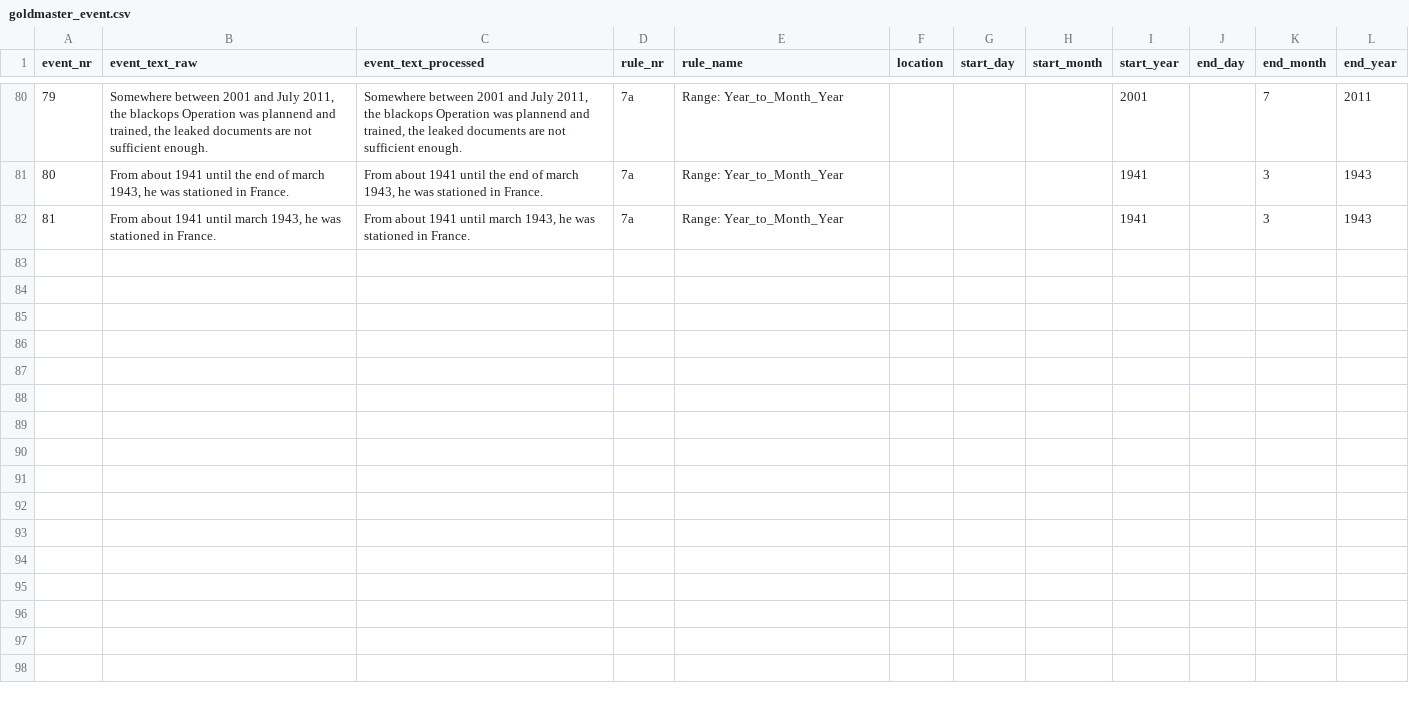
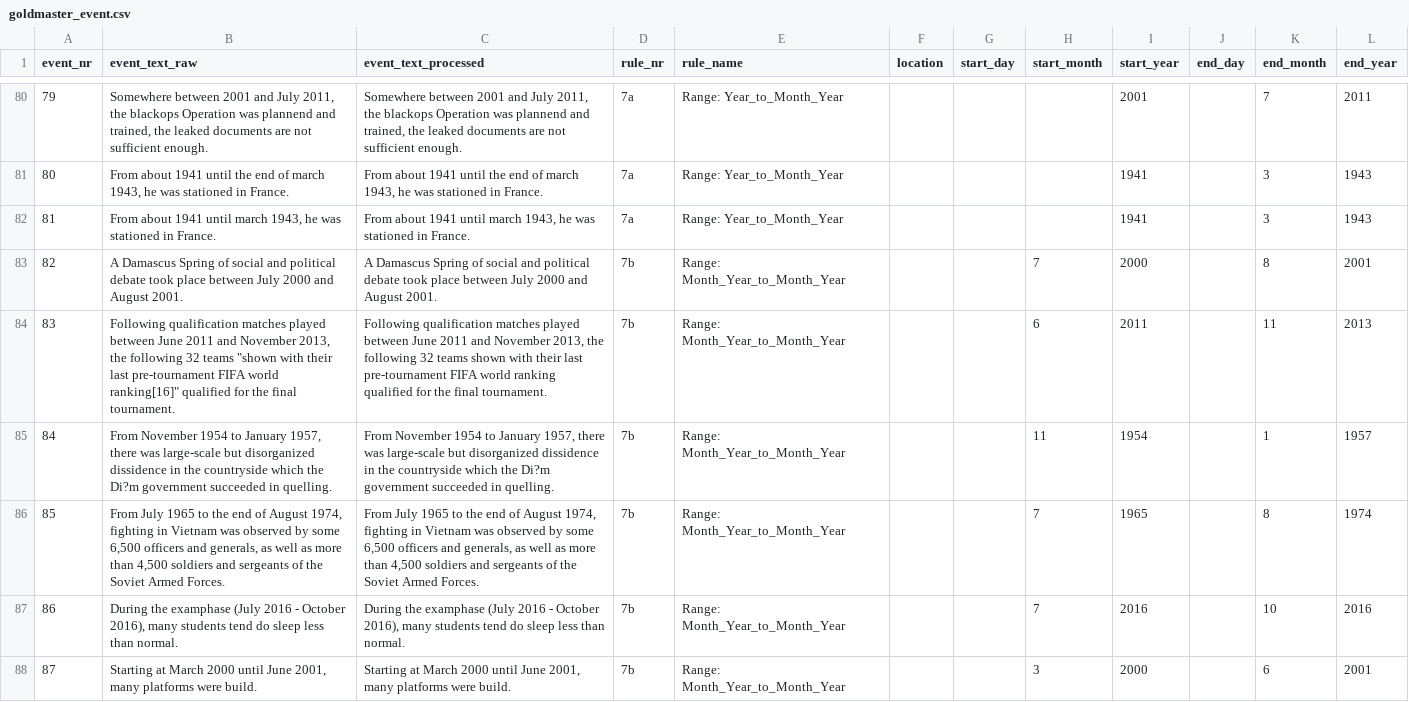
Before and after one commit to EventMiner/EventMiner, a CSV file: csv/goldmaster_event.csv, drawn as a sheet; only a part is shown, gaps mark what is left out.

Commit message:
integrated rule 7b, added test-sentences

```diff
--- a/csv/goldmaster_event.csv
+++ b/csv/goldmaster_event.csv
@@ -82 +82,7 @@
 81;"From about 1941 until march 1943, he was stationed in France.";"From about 1941 until march 1943, he was stationed in France.";"7a";"Range: Year_to_Month_Year";;;;1941;;3;1943
+82;"A Damascus Spring of social and political debate took place between July 2000 and August 2001.";"A Damascus Spring of social and political debate took place between July 2000 and August 2001.";"7b";"Range: Month_Year_to_Month_Year";;;7;2000;;8;2001
+83;"Following qualification matches played between June 2011 and November 2013, the following 32 teams ""shown with their last pre-tournament FIFA world ranking[16]"" qualified for the final tournament.";"Following qualification matches played between June 2011 and November 2013, the following 32 teams shown with their last pre-tournament FIFA world ranking qualified for the final tournament.";"7b";"Range: Month_Year_to_Month_Year";;;6;2011;;11;2013
+84;"From November 1954 to January 1957, there was large-scale but disorganized dissidence in the countryside which the Di?m government succeeded in quelling.";"From November 1954 to January 1957, there was large-scale but disorganized dissidence in the countryside which the Di?m government succeeded in quelling.";"7b";"Range: Month_Year_to_Month_Year";;;11;1954;;1;1957
+85;"From July 1965 to the end of August 1974, fighting in Vietnam was observed by some 6,500 officers and generals, as well as more than 4,500 soldiers and sergeants of the Soviet Armed Forces.";"From July 1965 to the end of August 1974, fighting in Vietnam was observed by some 6,500 officers and generals, as well as more than 4,500 soldiers and sergeants of the Soviet Armed Forces.";"7b";"Range: Month_Year_to_Month_Year";;;7;1965;;8;1974
+86;"During the examphase (July 2016 - October 2016), many students tend do sleep less than normal.";"During the examphase (July 2016 - October 2016), many students tend do sleep less than normal.";"7b";"Range: Month_Year_to_Month_Year";;;7;2016;;10;2016
+87;"Starting at March 2000 until June 2001, many platforms were build.";"Starting at March 2000 until June 2001, many platforms were build.";"7b";"Range: Month_Year_to_Month_Year";;;3;2000;;6;2001
```
Also changed, not shown: 3 other files.
